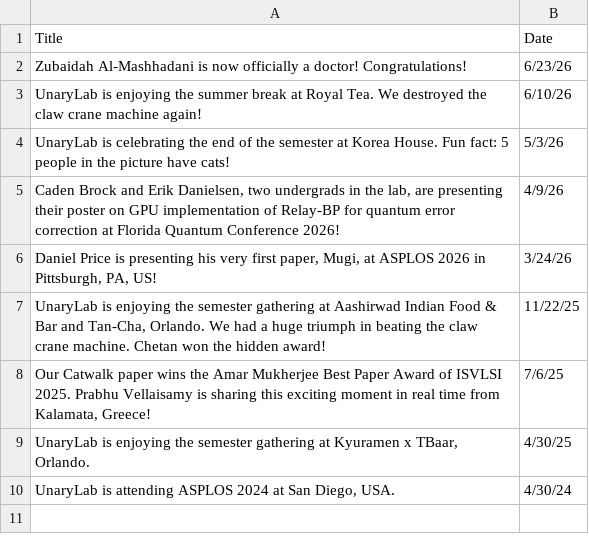
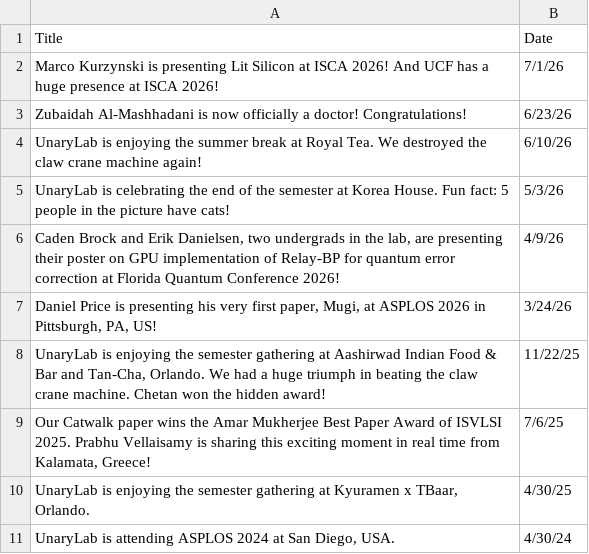
Before and after one commit to UnaryLab/unarylab.github.io, a CSV file: data/photo.csv, drawn as a sheet; the diff names each change by its address in the sheet, - before the commit and + after, or states it on an @@ line.

Commit message:
add isca 2026 photo

```diff
--- a/data/photo.csv
+++ b/data/photo.csv
+row 2: Marco Kurzynski is presenting Lit Silicon at ISCA 2026! And UCF has a huge presence at ISCA 2026! | 7/1/26
```
Also changed, not shown: 3 other files.
